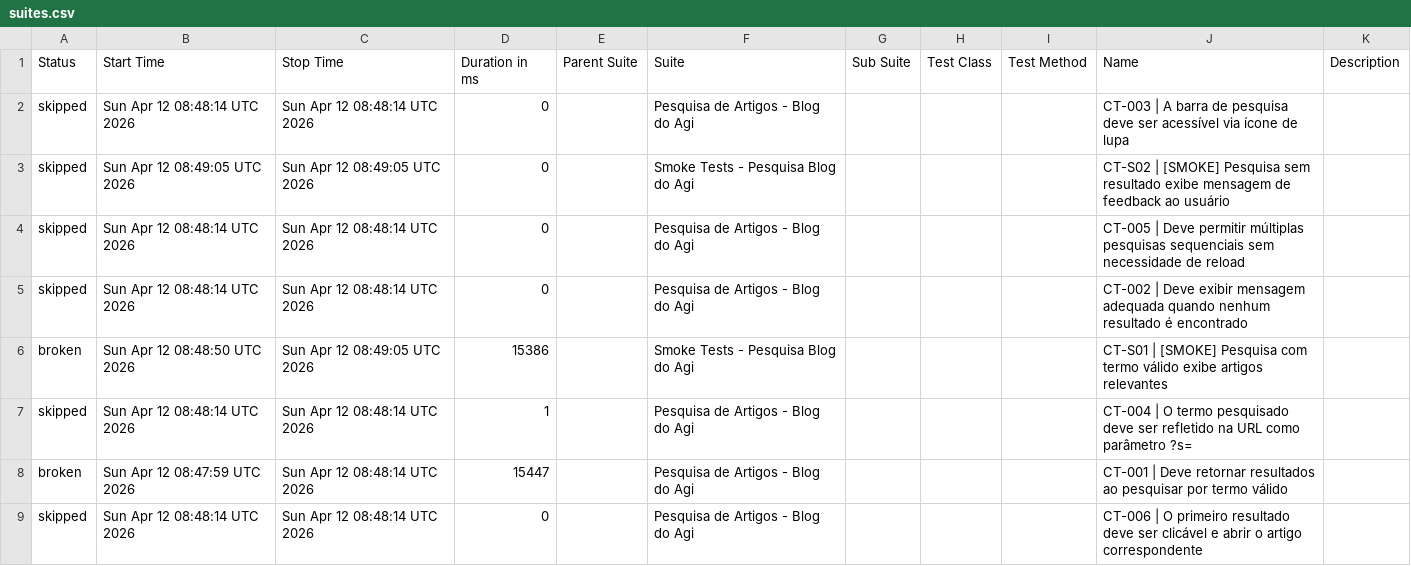
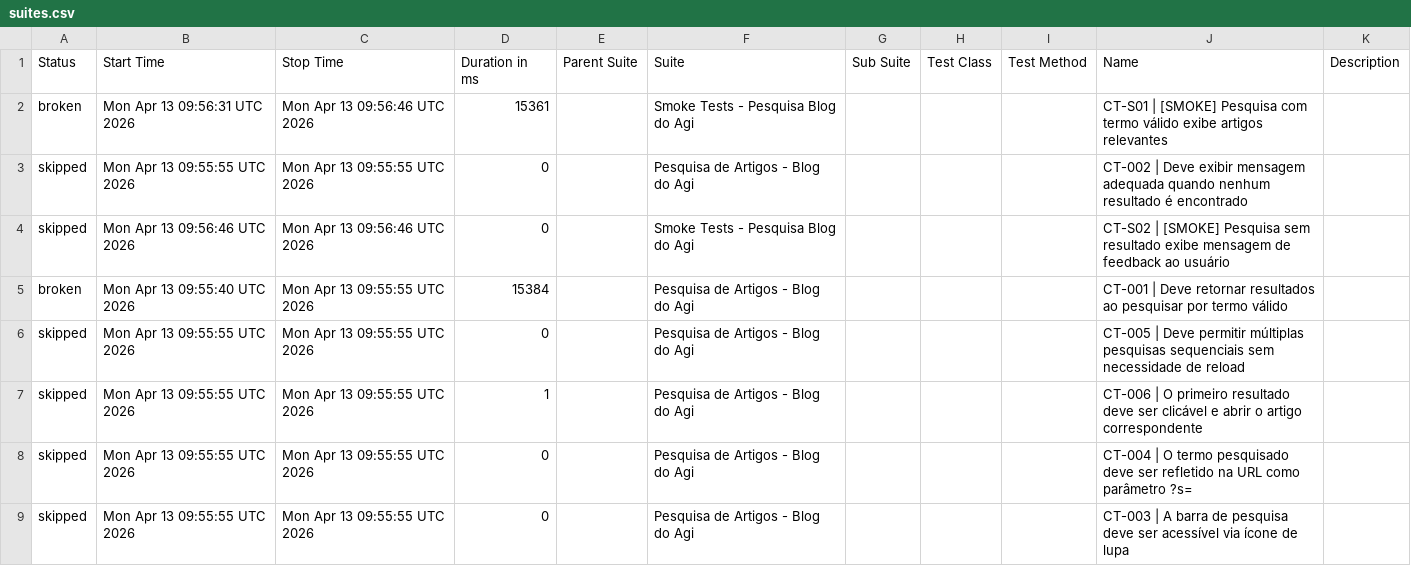
Before and after one commit to FranciscoGeorgeR/blogdoagi-cypress-tests, a CSV file: data/suites.csv, drawn as a sheet.

```diff
--- a/data/suites.csv
+++ b/data/suites.csv
@@ -1,9 +1,9 @@
 "Status","Start Time","Stop Time","Duration in ms","Parent Suite","Suite","Sub Suite","Test Class","Test Method","Name","Description"
-"skipped","Sun Apr 12 08:48:14 UTC 2026","Sun Apr 12 08:48:14 UTC 2026","0","","Pesquisa de Artigos - Blog do Agi","","","","CT-003 | A barra de pesquisa deve ser acessível via ícone de lupa",""
-"skipped","Sun Apr 12 08:49:05 UTC 2026","Sun Apr 12 08:49:05 UTC 2026","0","","Smoke Tests - Pesquisa Blog do Agi","","","","CT-S02 | [SMOKE] Pesquisa sem resultado exibe mensagem de feedback ao usuário",""
-"skipped","Sun Apr 12 08:48:14 UTC 2026","Sun Apr 12 08:48:14 UTC 2026","0","","Pesquisa de Artigos - Blog do Agi","","","","CT-005 | Deve permitir múltiplas pesquisas sequenciais sem necessidade de reload",""
-"skipped","Sun Apr 12 08:48:14 UTC 2026","Sun Apr 12 08:48:14 UTC 2026","0","","Pesquisa de Artigos - Blog do Agi","","","","CT-002 | Deve exibir mensagem adequada quando nenhum resultado é encontrado",""
-"broken","Sun Apr 12 08:48:50 UTC 2026","Sun Apr 12 08:49:05 UTC 2026","15386","","Smoke Tests - Pesquisa Blog do Agi","","","","CT-S01 | [SMOKE] Pesquisa com termo válido exibe artigos relevantes",""
-"skipped","Sun Apr 12 08:48:14 UTC 2026","Sun Apr 12 08:48:14 UTC 2026","1","","Pesquisa de Artigos - Blog do Agi","","","","CT-004 | O termo pesquisado deve ser refletido na URL como parâmetro ?s=",""
-"broken","Sun Apr 12 08:47:59 UTC 2026","Sun Apr 12 08:48:14 UTC 2026","15447","","Pesquisa de Artigos - Blog do Agi","","","","CT-001 | Deve retornar resultados ao pesquisar por termo válido",""
-"skipped","Sun Apr 12 08:48:14 UTC 2026","Sun Apr 12 08:48:14 UTC 2026","0","","Pesquisa de Artigos - Blog do Agi","","","","CT-006 | O primeiro resultado deve ser clicável e abrir o artigo correspondente",""
+"broken","Mon Apr 13 09:56:31 UTC 2026","Mon Apr 13 09:56:46 UTC 2026","15361","","Smoke Tests - Pesquisa Blog do Agi","","","","CT-S01 | [SMOKE] Pesquisa com termo válido exibe artigos relevantes",""
+"skipped","Mon Apr 13 09:55:55 UTC 2026","Mon Apr 13 09:55:55 UTC 2026","0","","Pesquisa de Artigos - Blog do Agi","","","","CT-002 | Deve exibir mensagem adequada quando nenhum resultado é encontrado",""
+"skipped","Mon Apr 13 09:56:46 UTC 2026","Mon Apr 13 09:56:46 UTC 2026","0","","Smoke Tests - Pesquisa Blog do Agi","","","","CT-S02 | [SMOKE] Pesquisa sem resultado exibe mensagem de feedback ao usuário",""
+"broken","Mon Apr 13 09:55:40 UTC 2026","Mon Apr 13 09:55:55 UTC 2026","15384","","Pesquisa de Artigos - Blog do Agi","","","","CT-001 | Deve retornar resultados ao pesquisar por termo válido",""
+"skipped","Mon Apr 13 09:55:55 UTC 2026","Mon Apr 13 09:55:55 UTC 2026","0","","Pesquisa de Artigos - Blog do Agi","","","","CT-005 | Deve permitir múltiplas pesquisas sequenciais sem necessidade de reload",""
+"skipped","Mon Apr 13 09:55:55 UTC 2026","Mon Apr 13 09:55:55 UTC 2026","1","","Pesquisa de Artigos - Blog do Agi","","","","CT-006 | O primeiro resultado deve ser clicável e abrir o artigo correspondente",""
+"skipped","Mon Apr 13 09:55:55 UTC 2026","Mon Apr 13 09:55:55 UTC 2026","0","","Pesquisa de Artigos - Blog do Agi","","","","CT-004 | O termo pesquisado deve ser refletido na URL como parâmetro ?s=",""
+"skipped","Mon Apr 13 09:55:55 UTC 2026","Mon Apr 13 09:55:55 UTC 2026","0","","Pesquisa de Artigos - Blog do Agi","","","","CT-003 | A barra de pesquisa deve ser acessível via ícone de lupa",""
```
Also changed, not shown: 55 other files.
